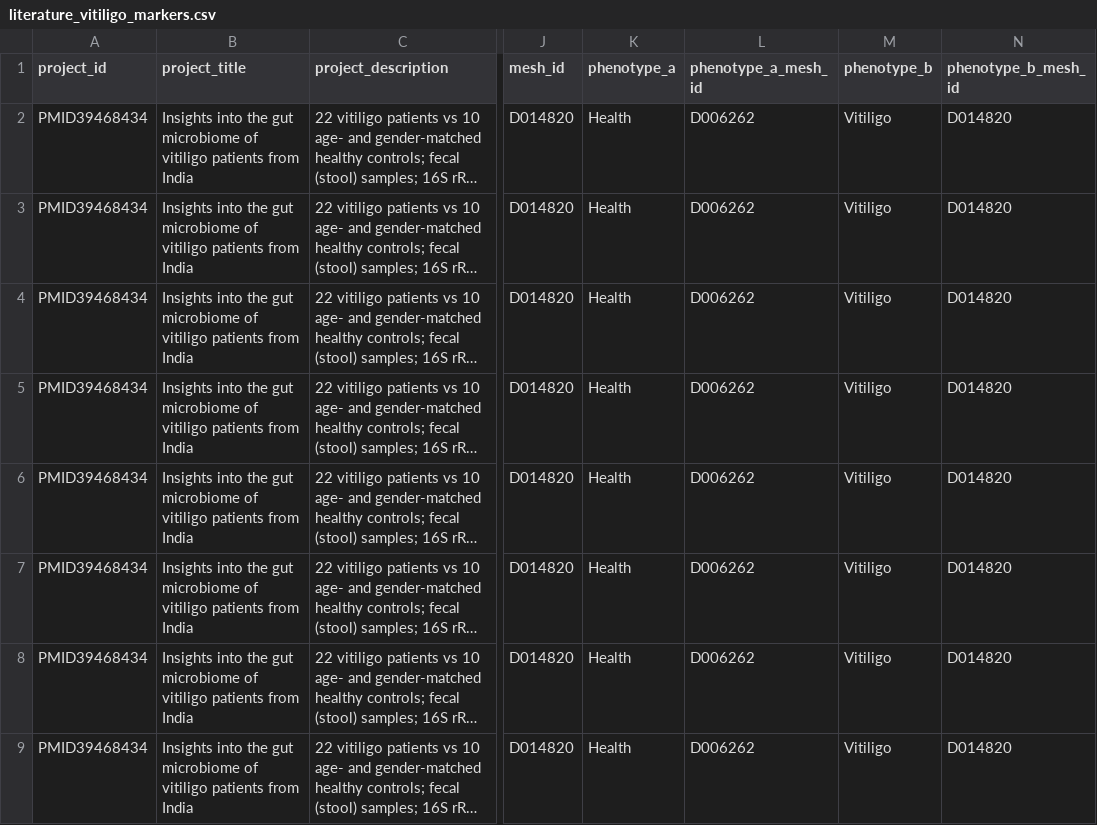
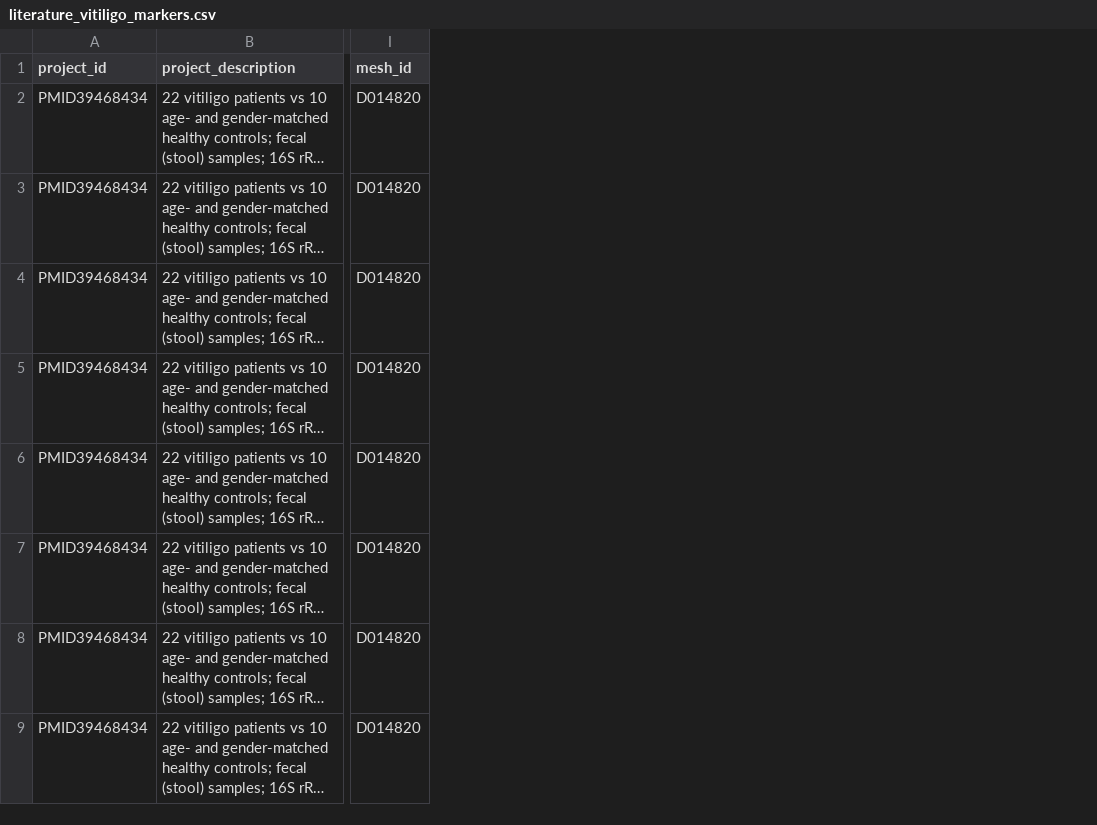
Before and after one commit to hariboinmypocket/CML, a CSV file: data/literature_vitiligo_markers.csv, drawn as a sheet; only a part is shown, gaps mark what is left out; long unchanged cells end in …; the diff names each change by its address in the sheet, - before the commit and + after, or states it on an @@ line.

Commit message:
Drop redundant phenotype columns and project_title from marker CSVs
Column-redundancy audit over the 352 rows of the 15 hand-curated marker
files: every comparison in them is disease-versus-healthy, so four columns
were pure restatement.

  phenotype_b          == disease_name in all 352 rows
  phenotype_b_mesh_id  == mesh_id in all 318 rows of the 14 files with both
  phenotype_a          == the constant "Health" in all 352 rows
  phenotype_a_mesh_id  == the constant "D006262" in all 352 rows

project_title dropped as requested. It was NOT redundant: 41 distinct titles
over 41 projects, never equal to project_description, and unreconstructible
from project_id (a bare PMID) or citation (author/year/journal). studies.title
is now NULL for the 39 PubMed studies and PRJNA705217 falls back to the
GMrepo-synthesized title; 273 of 312 non-null, down from 312.

1,730 cells removed. positive_enriched_in / negative_enriched_in kept —
positive_enriched_in matches phenotype_b in only 34 of 352 rows, so they carry
each association's direction rather than a copy of the arms.

Loader.comparison (scripts/build_gutdb_sqlite.py) and the comparison upsert in
gutdb/pipeline.py now default the control arm to Health/D006262 and take the
case arm from disease_name/mesh_id. Neither default fires on the full GMrepo
export, which supplies real phenotype pairs; comparison_key is built from the
same two names, so its values are unchanged.

Verified by building twice from the same loader, with the original CSVs and
with the trimmed ones: all 8 tables byte-identical except the 40 title cells,
identical row counts (4,374 / 161 / 312 / 378 / 16,390 / 33,630 / 1,243,990).
After the cleanup pass the file matches the previously committed database in
every table but studies.title. integrity_check and foreign_key_check clean;
all 7 query outputs return their prior row counts.

```diff
--- a/data/literature_vitiligo_markers.csv
+++ b/data/literature_vitiligo_markers.csv
-column B (project_title), rows 2-9: all Insights into the gut microbiome of vitiligo patients from India
-column K (phenotype_a), rows 2-9: all Health
-column L (phenotype_a_mesh_id), rows 2-9: all D006262
-column M (phenotype_b), rows 2-9: all Vitiligo
-column N (phenotype_b_mesh_id), rows 2-9: all D014820
```
Also changed, not shown: data/gmrepo_PRJNA705217_ibs_markers.csv, data/literature_ankylosing_spondylitis_markers.csv, 15 other files.
